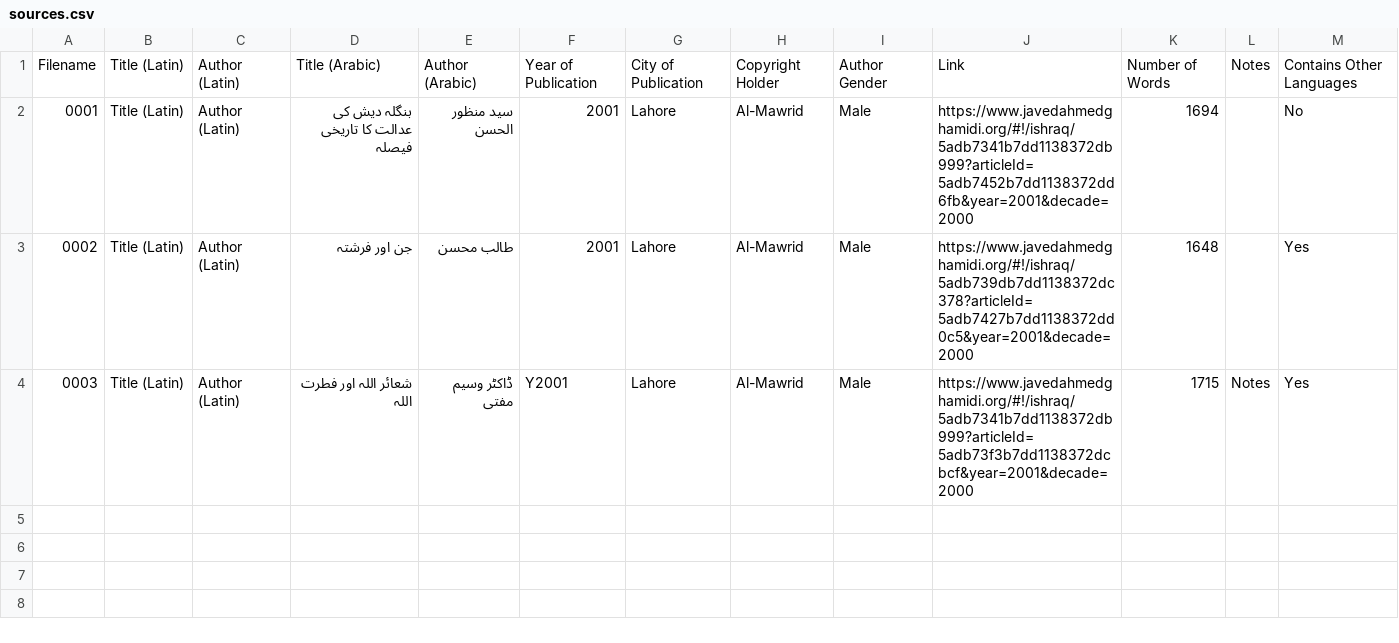
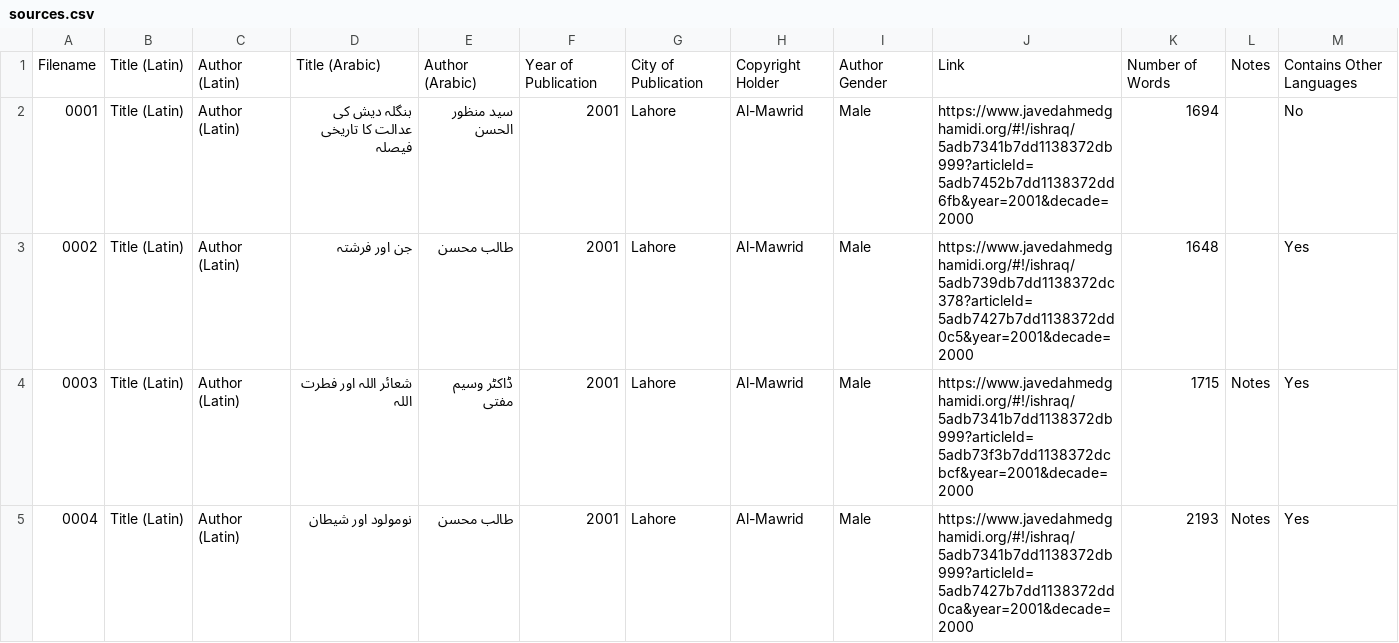
Before and after one commit to zeerakahmed/makhzan, a CSV file: sources.csv, drawn as a sheet.

```diff
--- a/sources.csv
+++ b/sources.csv
@@ -3,2 +3,3 @@ Filename,Title (Latin),Author (Latin),Title (Arabic),Author (Arabic),Year of Pub
 0002,Title (Latin),Author (Latin),جن اور فرشتہ,طالب محسن,2001,Lahore,Al-Mawrid,Male,https://www.javedahmedghamidi.org/#!/ishraq/5adb739db7dd1138372dc378?articleId=5adb7427b7dd1138372dd0c5&year=2001&decade=2000,1648,,Yes
-0003,Title (Latin),Author (Latin),شعائر اللہ اور فطرت اللہ,ڈاکٹر وسیم مفتی,Y2001,Lahore,Al-Mawrid,Male,https://www.javedahmedghamidi.org/#!/ishraq/5adb7341b7dd1138372db999?articleId=5adb73f3b7dd1138372dcbcf&year=2001&decade=2000,1715,Notes,Yes
+0003,Title (Latin),Author (Latin),شعائر اللہ اور فطرت اللہ,ڈاکٹر وسیم مفتی,2001,Lahore,Al-Mawrid,Male,https://www.javedahmedghamidi.org/#!/ishraq/5adb7341b7dd1138372db999?articleId=5adb73f3b7dd1138372dcbcf&year=2001&decade=2000,1715,Notes,Yes
+0004,Title (Latin),Author (Latin),نومولود اور شیطان,طالب محسن,2001,Lahore,Al-Mawrid,Male,https://www.javedahmedghamidi.org/#!/ishraq/5adb7341b7dd1138372db999?articleId=5adb7427b7dd1138372dd0ca&year=2001&decade=2000,2193,Notes,Yes
```
Also changed, not shown: 1 other file.
